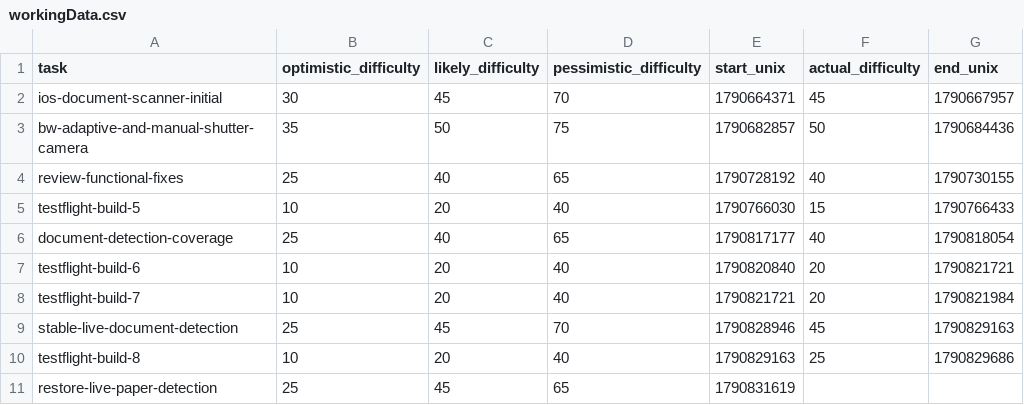
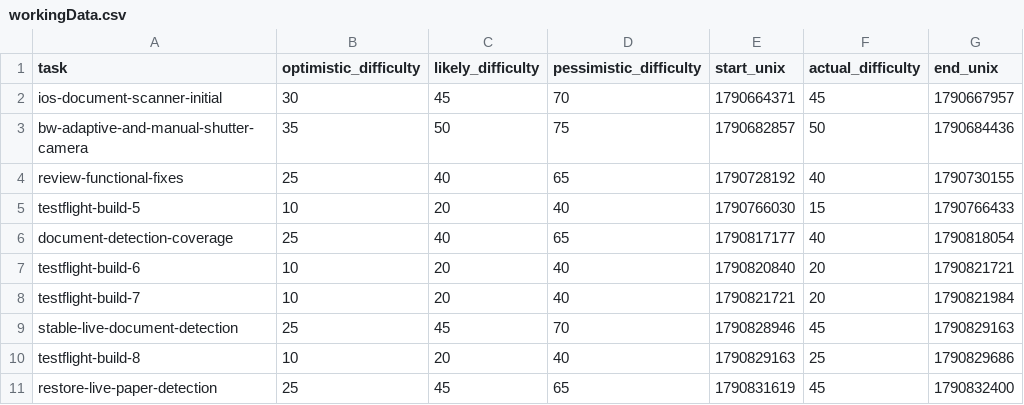
Before and after one commit to gomurin0428/DocScanner, a CSV file: workingData.csv, drawn as a sheet.

```diff
--- a/workingData.csv
+++ b/workingData.csv
@@ -10,2 +10,2 @@ stable-live-document-detection,25,45,70,1790828946,45,1790829163
 testflight-build-8,10,20,40,1790829163,25,1790829686
-restore-live-paper-detection,25,45,65,1790831619,,
+restore-live-paper-detection,25,45,65,1790831619,45,1790832400
```
Also changed, not shown: 1 other file.
